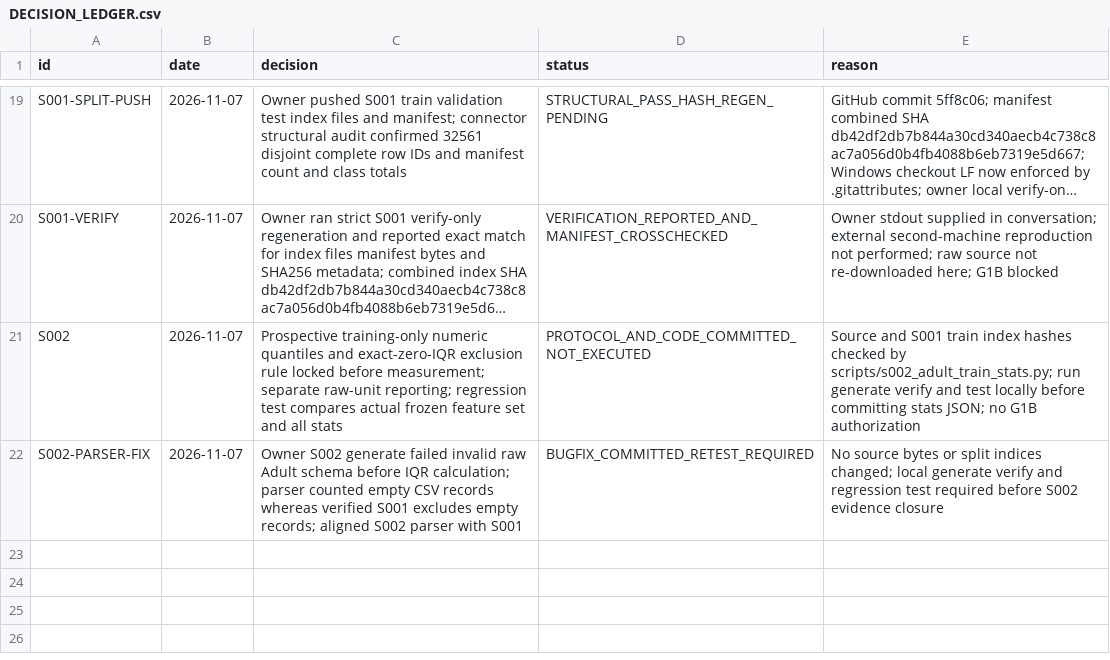
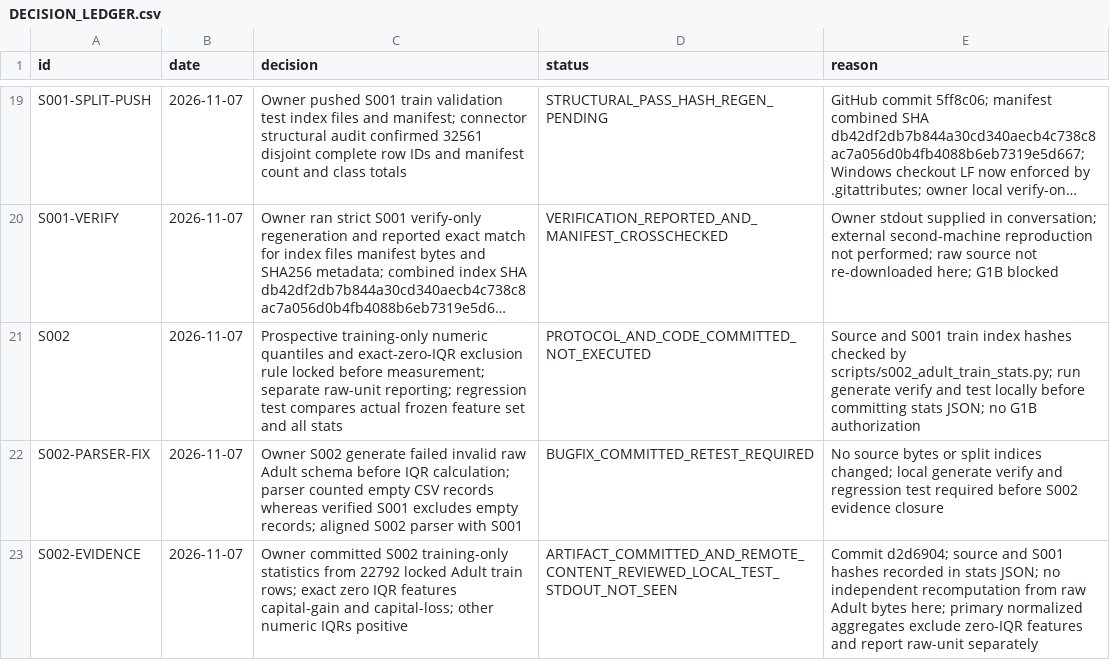
Before and after one commit to lonewolf15116/reliable-masked-tabular-imputation, a CSV file: DECISION_LEDGER.csv, drawn as a sheet; only a part is shown, gaps mark what is left out; long unchanged cells end in …; the diff names each change by its address in the sheet, - before the commit and + after, or states it on an @@ line.

Commit message:
ledger(s002): record observed zero-IQR lock and precise verification scope

```diff
--- a/DECISION_LEDGER.csv
+++ b/DECISION_LEDGER.csv
+row 23: S002-EVIDENCE | 2026-11-07 | Owner committed S002 training-only statistics from 22792 locked Adult train rows; exact zero IQR features capital-gain and capital-loss; other numeric IQRs positive | ARTIFACT_COMMITTED_AND_REMOTE_CONTENT_REVIEWED_LOCAL_TEST_STDOUT_NOT_SEEN | Commit d2d6904; source and S001 hashes recorded in stats JSON; no independent recomputation from raw Adult bytes here; primary normalized aggregates exclude zero-IQR features and report raw-unit separately
```
